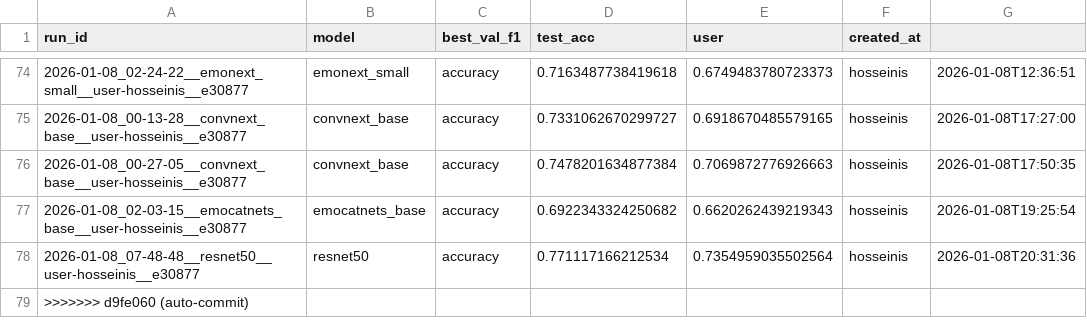
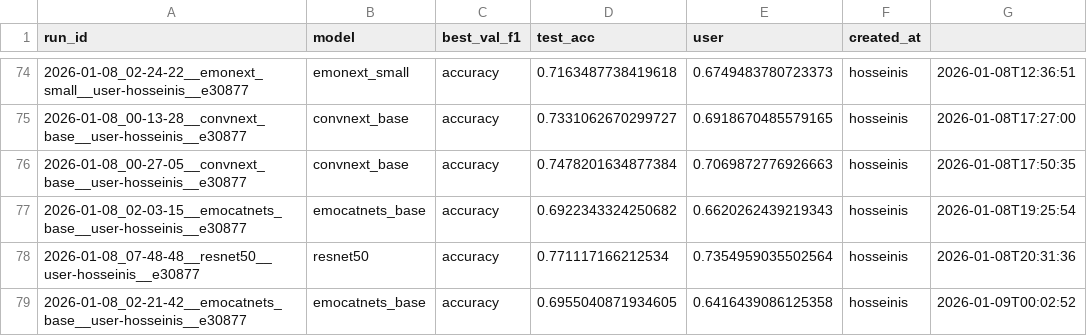
Before and after one commit to dr-ramix/vision_lab, a CSV file: training_output/runs_index.csv, drawn as a sheet; only a part is shown, gaps mark what is left out; removed rows and columns are numbered as before the commit, all else as after; the diff names each change by its address in the sheet, - before the commit and + after, or states it on an @@ line.

Commit message:
updating the training results

```diff
--- a/training_output/runs_index.csv
+++ b/training_output/runs_index.csv
-row 79: >>>>>>> d9fe060 (auto-commit)
+row 79: 2026-01-08_02-21-42__emocatnets_base__user-hosseinis__e30877 | emocatnets_base | accuracy | 0.6955040871934605 | 0.6416439086125358 | hosseinis | 2026-01-09T00:02:52
```
